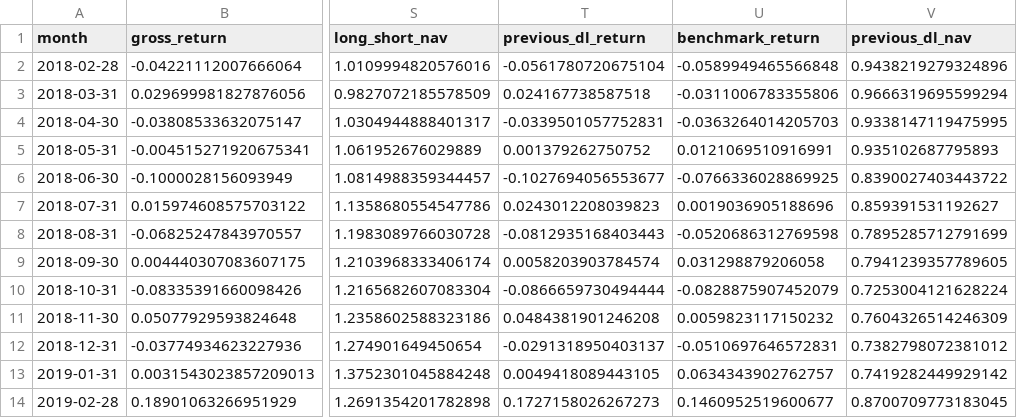
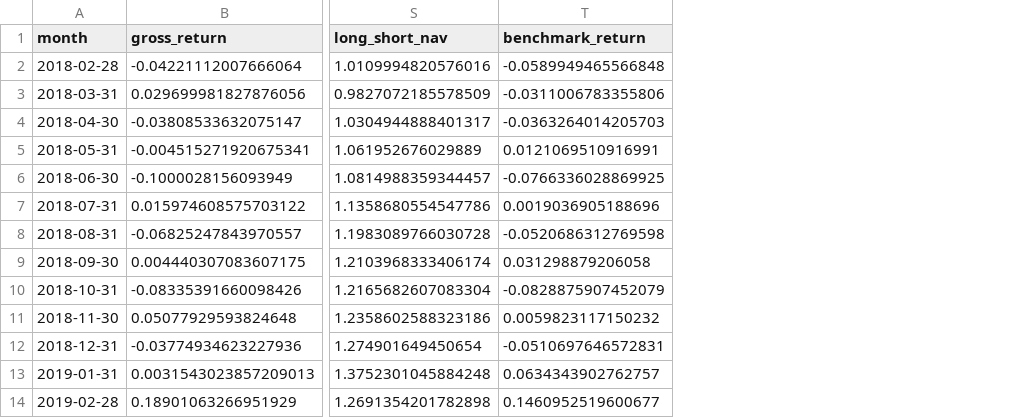
Before and after one commit to Shirllll/a-share-quant-research, a CSV file: output/advanced_backtest.csv, drawn as a sheet; only a part is shown, gaps mark what is left out; the diff names each change by its address in the sheet, - before the commit and + after, or states it on an @@ line.

```diff
--- a/output/advanced_backtest.csv
+++ b/output/advanced_backtest.csv
-column T (previous_dl_return), rows 2-14: -0.0561780720675104 | 0.024167738587518 | -0.0339501057752831 | 0.001379262750752 | -0.1027694056553677 | 0.0243012208039823 | -0.0812935168403443 | 0.0058203903784574 | -0.0866659730494444 | 0.0484381901246208 | -0.0291318950403137 | 0.0049418089443105 | 0.1727158026267273
-column V (previous_dl_nav), rows 2-14: 0.9438219279324896 | 0.9666319695599294 | 0.9338147119475995 | 0.935102687795893 | 0.8390027403443722 | 0.859391531192627 | 0.7895285712791699 | 0.7941239357789605 | 0.7253004121628224 | 0.7604326514246309 | 0.7382798072381012 | 0.7419282449929142 | 0.8700709773183045
```
Also changed, not shown: output/advanced_annual.csv, output/advanced_metrics.csv, 26 other files.
